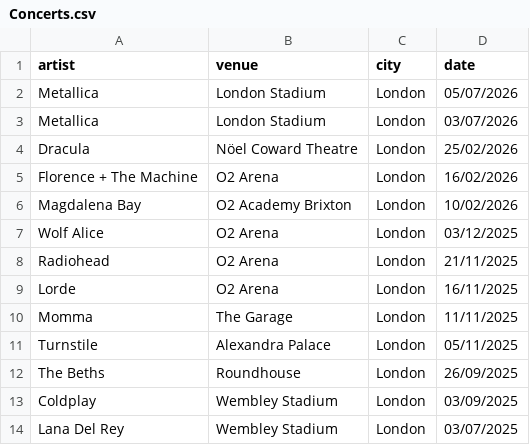
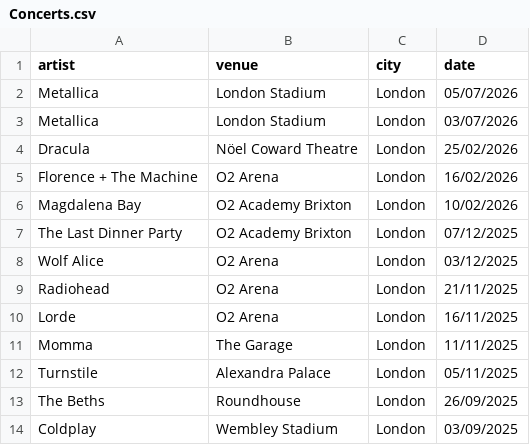
Before and after one commit to FrankKair/FrankKair.github.io, a CSV file: Concerts.csv, drawn as a sheet; only a part is shown; the shorter side is filled out with more unchanged rows.

Commit message:
The Last Dinner Party at O2 Academy Brixton

```diff
--- a/Concerts.csv
+++ b/Concerts.csv
@@ -6,2 +6,3 @@ Florence + The Machine,O2 Arena,London,16/02/2026
 Magdalena Bay,O2 Academy Brixton,London,10/02/2026
+The Last Dinner Party,O2 Academy Brixton,London,07/12/2025
 Wolf Alice,O2 Arena,London,03/12/2025
```
Also changed, not shown: 4 other files.
